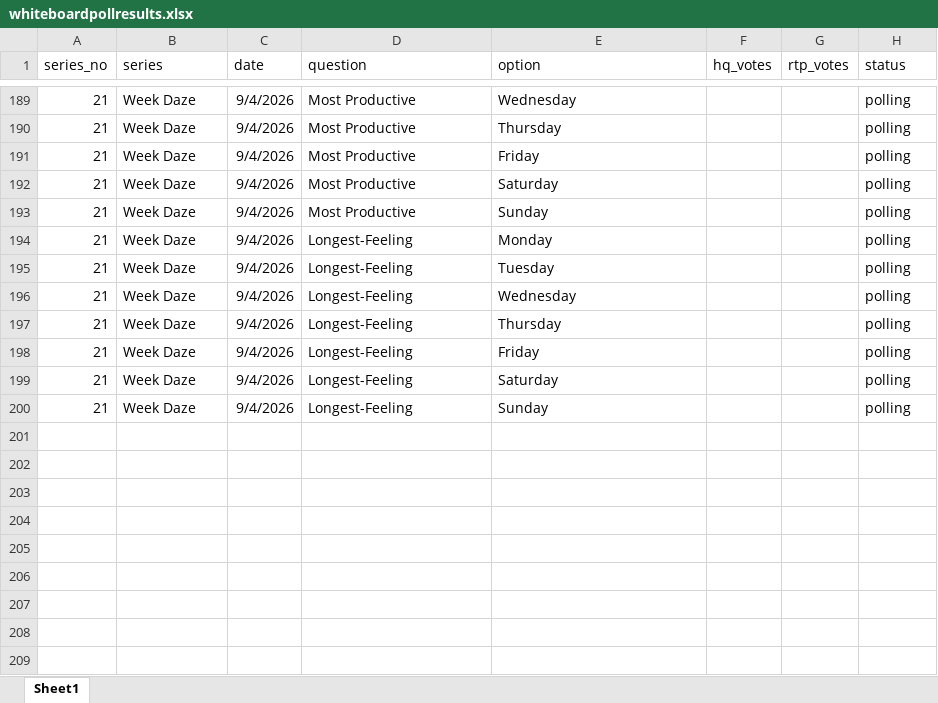
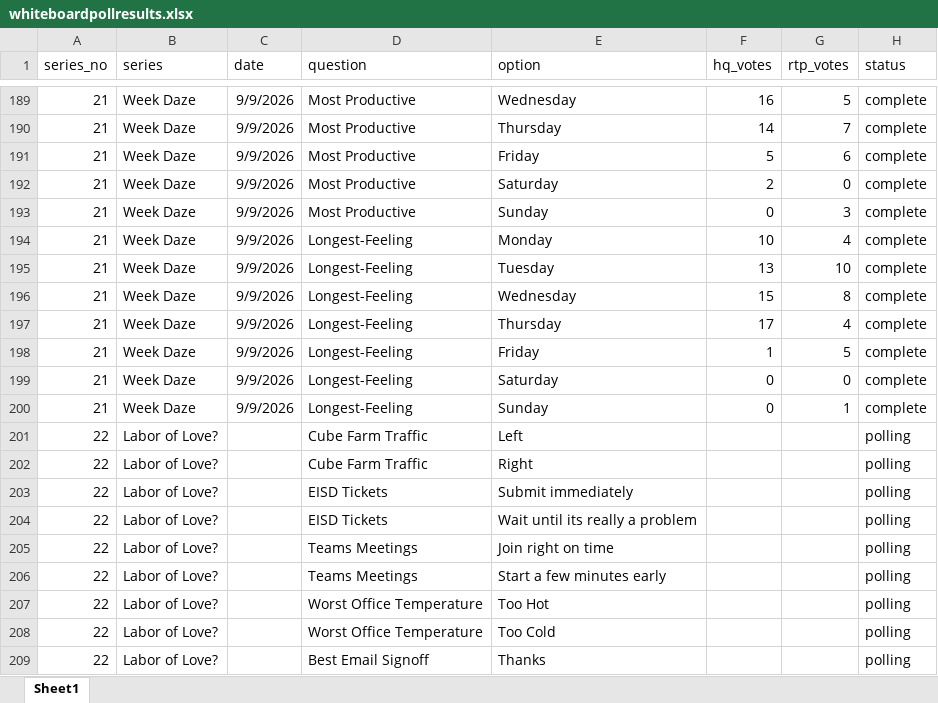
Before and after one commit to mobro-git/thehallwaypoll, an Excel workbook: whiteboardpollresults.xlsx, sheet Sheet1, drawn as a sheet; only a part is shown, gaps mark what is left out; values as stored, in another font and other column widths than the file's, no borders; the diff covers the shown part only; the diff names each change by its address in the sheet, - before the commit and + after, or states it on an @@ line.

```diff
--- a/whiteboardpollresults.xlsx (sheet Sheet1)
+++ b/whiteboardpollresults.xlsx (sheet Sheet1)
-C189:C200 (date): 9/4/2026
+C189:C200 (date): 9/9/2026
-F189 (hq_votes): (empty)
+F189 (hq_votes): 16
-G189 (rtp_votes): (empty)
+G189 (rtp_votes): 5
-H189:H200 (status): polling
+H189:H200 (status): complete
-F190 (hq_votes): (empty)
+F190 (hq_votes): 14
-G190 (rtp_votes): (empty)
+G190 (rtp_votes): 7
-F191 (hq_votes): (empty)
+F191 (hq_votes): 5
-G191 (rtp_votes): (empty)
+G191 (rtp_votes): 6
-F192 (hq_votes): (empty)
+F192 (hq_votes): 2
-G192 (rtp_votes): (empty)
+G192 (rtp_votes): 0
-F193 (hq_votes): (empty)
+F193 (hq_votes): 0
-G193 (rtp_votes): (empty)
+G193 (rtp_votes): 3
-F194 (hq_votes): (empty)
+F194 (hq_votes): 10
-G194 (rtp_votes): (empty)
+G194 (rtp_votes): 4
-F195 (hq_votes): (empty)
+F195 (hq_votes): 13
-G195 (rtp_votes): (empty)
+G195 (rtp_votes): 10
-F196 (hq_votes): (empty)
+F196 (hq_votes): 15
-G196 (rtp_votes): (empty)
+G196 (rtp_votes): 8
-F197 (hq_votes): (empty)
+F197 (hq_votes): 17
-G197 (rtp_votes): (empty)
+G197 (rtp_votes): 4
-F198 (hq_votes): (empty)
+F198 (hq_votes): 1
-G198 (rtp_votes): (empty)
+G198 (rtp_votes): 5
-F199:F200 (hq_votes): (empty)
+F199:F200 (hq_votes): 0
-G199 (rtp_votes): (empty)
+G199 (rtp_votes): 0
-G200 (rtp_votes): (empty)
+G200 (rtp_votes): 1
+row 201: 22 | Labor of Love? |  | Cube Farm Traffic | Left |  |  | polling
+row 202: 22 | Labor of Love? |  | Cube Farm Traffic | Right |  |  | polling
+row 203: 22 | Labor of Love? |  | EISD Tickets | Submit immediately |  |  | polling
+row 204: 22 | Labor of Love? |  | EISD Tickets | Wait until its really a problem |  |  | polling
+row 205: 22 | Labor of Love? |  | Teams Meetings | Join right on time |  |  | polling
+row 206: 22 | Labor of Love? |  | Teams Meetings | Start a few minutes early |  |  | polling
+row 207: 22 | Labor of Love? |  | Worst Office Temperature | Too Hot |  |  | polling
+row 208: 22 | Labor of Love? |  | Worst Office Temperature | Too Cold |  |  | polling
+row 209: 22 | Labor of Love? |  | Best Email Signoff | Thanks |  |  | polling
```
Also changed, not shown: 3 added rows and 64 edited cells elsewhere in this sheet.
